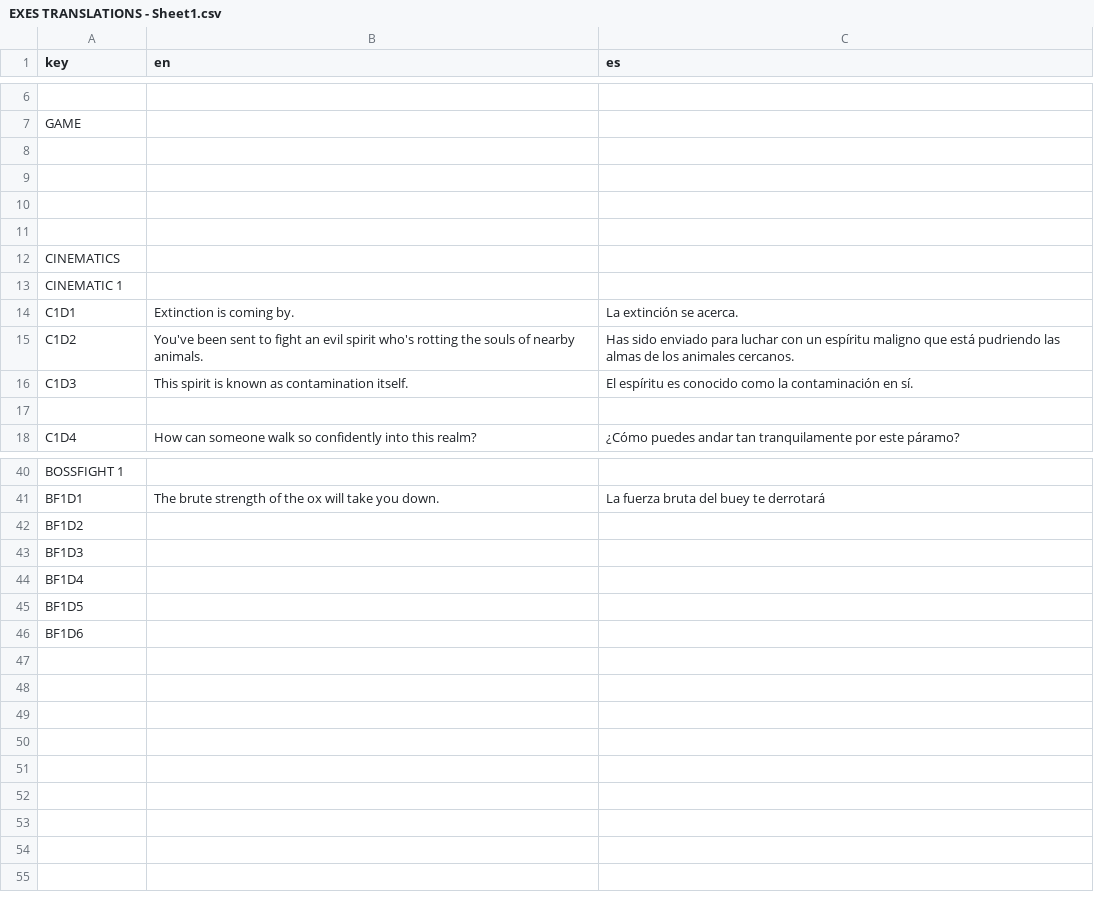
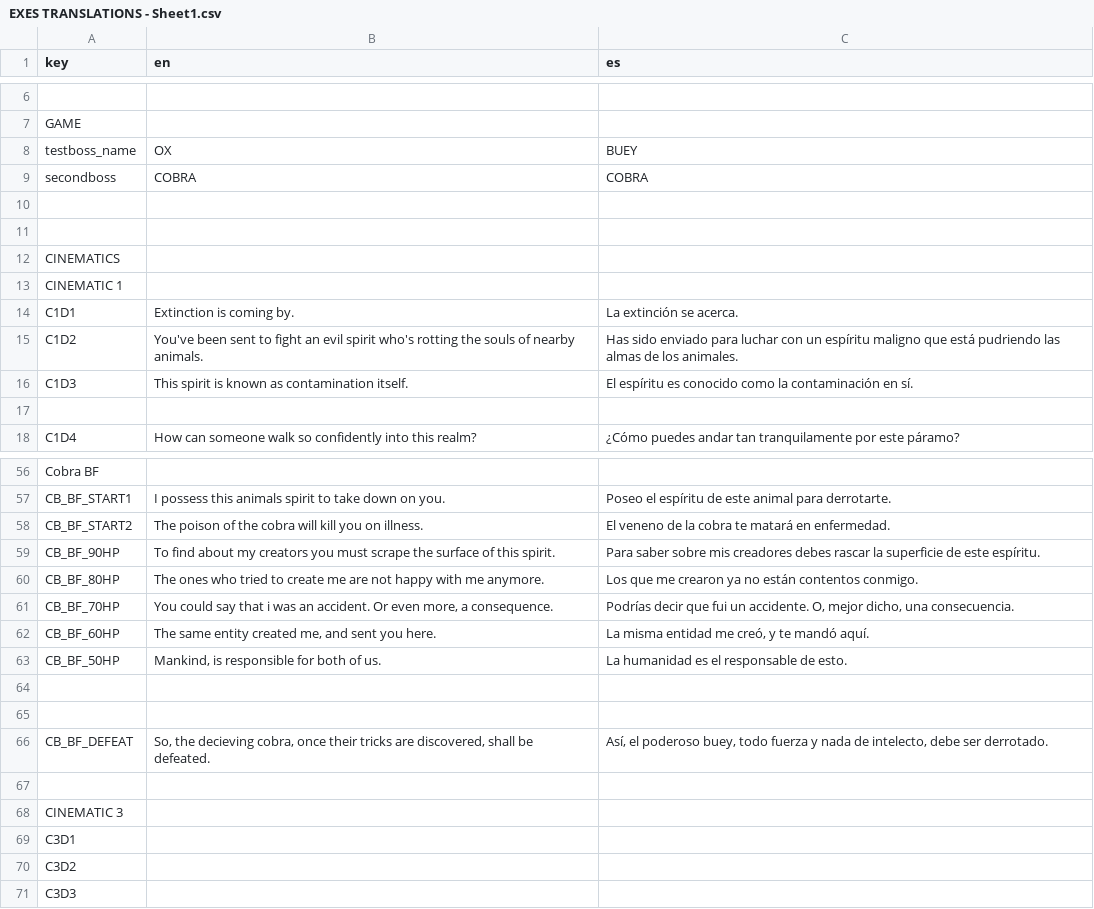
Before and after one commit to IES-Rafael-Alberti/GameOff2024TurboButaTeam, a CSV file: dialogue/translations/EXES TRANSLATIONS - Sheet1.csv, drawn as a sheet; only a part is shown, gaps mark what is left out; addresses are those after the commit; the diff covers the shown part only; the diff names each change by its address in the sheet, - before the commit and + after, or states it on an @@ line.

```diff
--- a/dialogue/translations/EXES TRANSLATIONS - Sheet1.csv
+++ b/dialogue/translations/EXES TRANSLATIONS - Sheet1.csv
-row 8: (empty)
+row 8: testboss_name | OX | BUEY
-row 9: (empty)
+row 9: secondboss | COBRA | COBRA
-C15 (es): …de los animales cercanos.
+C15 (es): …de los animales.
-A56 (key): BOSSFIGHT 1
+A56 (key): Cobra BF
+row 57: CB_BF_START1 | I possess this animals spirit to take down on you. | Poseo el espíritu de este animal para derrotarte.
+row 58: CB_BF_START2 | The poison of the cobra will kill you on illness. | El veneno de la cobra te matará en enfermedad.
+row 59: CB_BF_90HP | To find about my creators you must scrape the surface of this spirit. | Para saber sobre mis creadores debes rascar la superficie de este espíritu.
+row 60: CB_BF_80HP | The ones who tried to create me are not happy with me anymore. | Los que me crearon ya no están contentos conmigo.
+row 61: CB_BF_70HP | You could say that i was an accident. Or even more, a consequence. | Podrías decir que fui un accidente. O, mejor dicho, una consecuencia.
+row 62: CB_BF_60HP | The same entity created me, and sent you here. | La misma entidad me creó, y te mandó aquí.
+row 63: CB_BF_50HP | Mankind, is responsible for both of us. | La humanidad es el responsable de esto.
-row 64: BF1D1 | The brute strength of the ox will take you down. | La fuerza bruta del buey te derrotará
+row 64: (empty)
-A65 (key): BF1D2
+A65 (key): (empty)
+row 66: CB_BF_DEFEAT | So, the decieving cobra, once their tricks are discovered, shall be defeated. | Así, el poderoso buey, todo fuerza y nada de intelecto, debe ser derrotado.
+row 67: (empty)
-A68 (key): BF1D3
+A68 (key): CINEMATIC 3
-A69 (key): BF1D4
+A69 (key): C3D1
-A70 (key): BF1D5
+A70 (key): C3D2
-A71 (key): BF1D6
+A71 (key): C3D3
```
Also changed, not shown: 18 added rows, 2 removed rows and 8 edited cells elsewhere in this file, 2 other files.
